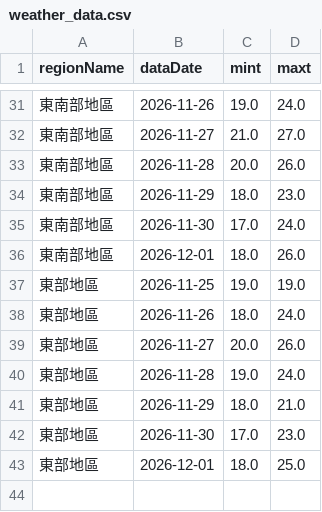
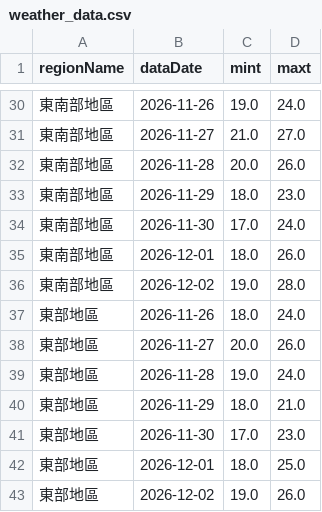
Before and after one commit to A0966411725-png/HW1-CWA-Weather, a CSV file: weather_data.csv, drawn as a sheet; only a part is shown, gaps mark what is left out; the diff covers the shown part only.

```diff
--- a/weather_data.csv
+++ b/weather_data.csv
@@ -36,3 +35,3 @@
 東南部地區,2026-12-01,18.0,26.0
-東部地區,2026-11-25,19.0,19.0
+東南部地區,2026-12-02,19.0,28.0
 東部地區,2026-11-26,18.0,24.0
@@ -43 +42,2 @@
 東部地區,2026-12-01,18.0,25.0
+東部地區,2026-12-02,19.0,26.0
```
Also changed, not shown: 4 added rows and 5 removed rows elsewhere in this file, 1 other file.
